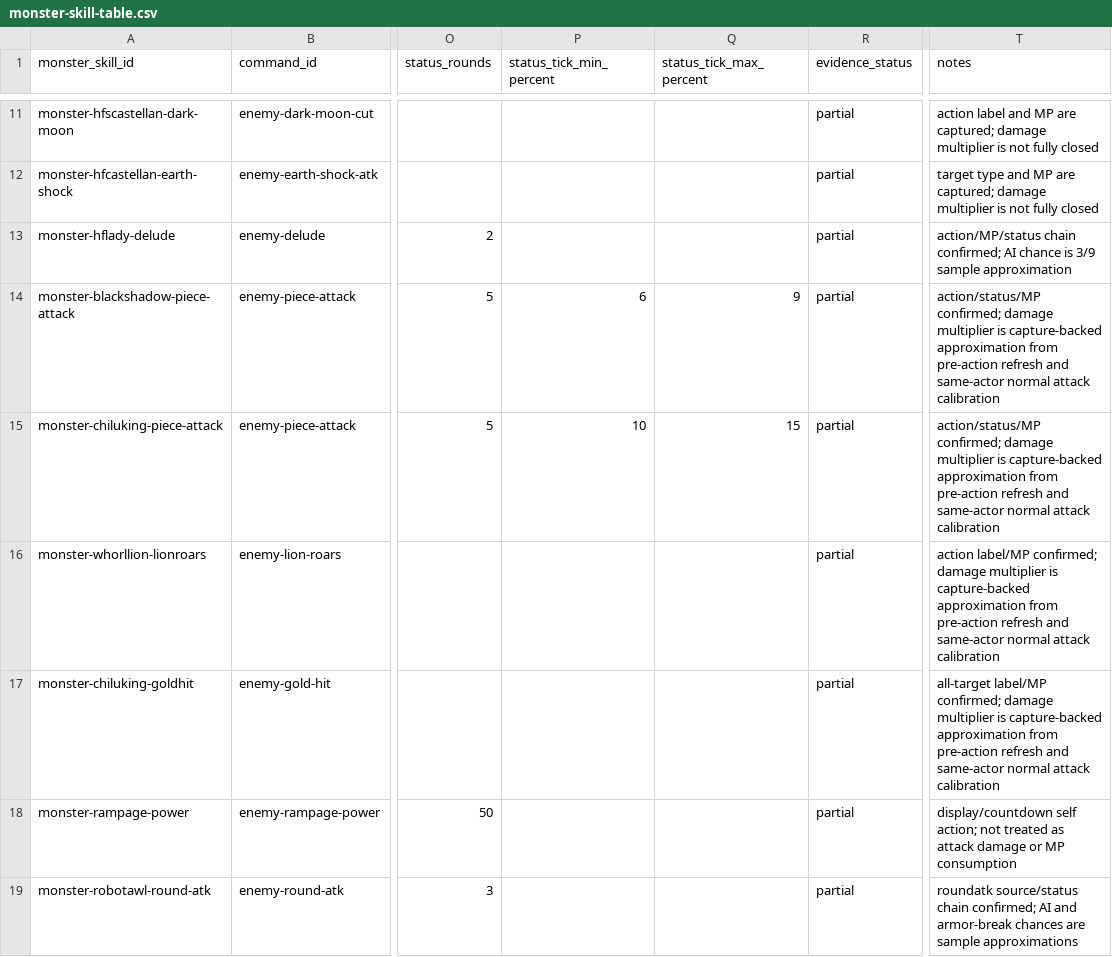
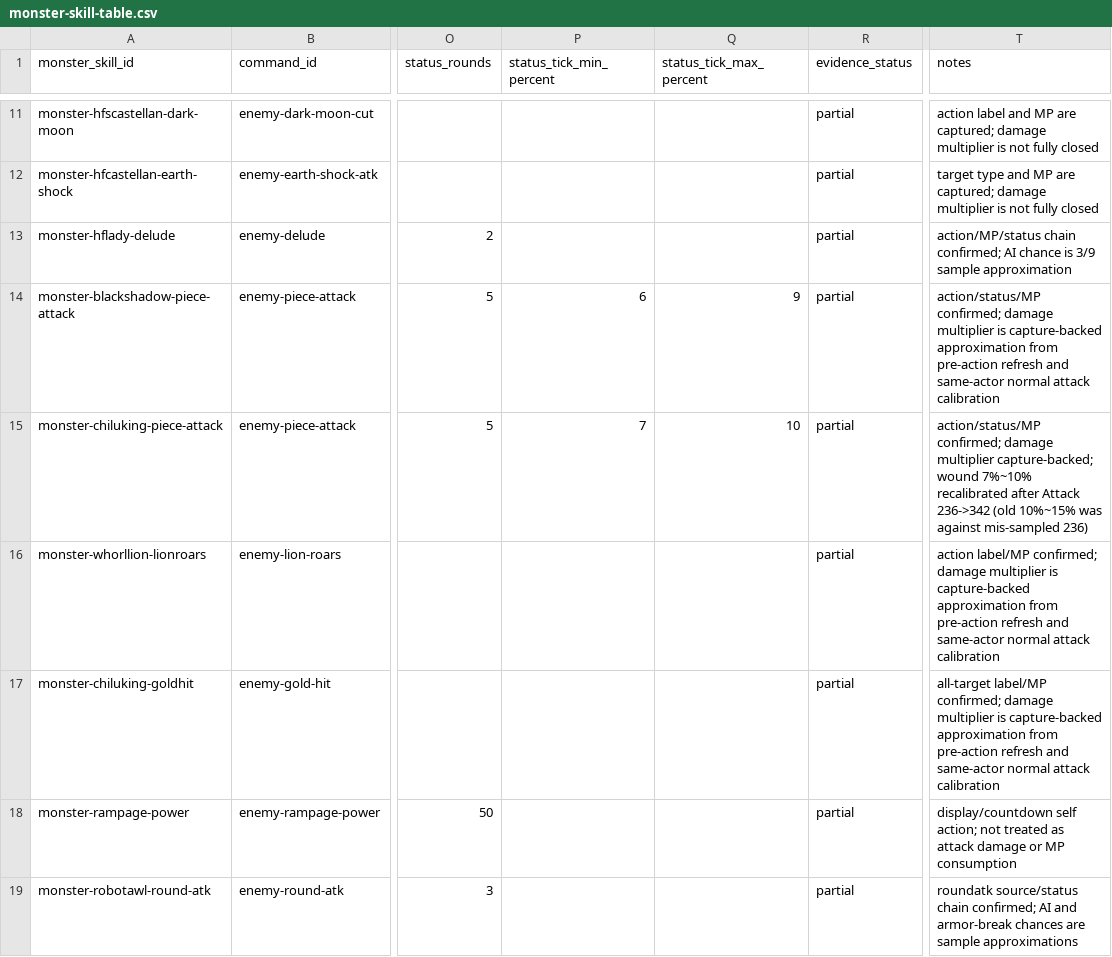
Before and after one commit to aiyouxiAAA/ai-server, a CSV file: internal/classicdata/source/monster-skill-table.csv, drawn as a sheet; only a part is shown, gaps mark what is left out; the diff names each change by its address in the sheet, - before the commit and + after, or states it on an @@ line.

Commit message:
fix: recalibrate shihuku attack stats and diversify enemy targets
Use captured state=0 attack lows for blackshadow/chiluking, retune
chiluking wound ticks, and roll enemy targets among living teammates.

```diff
--- a/internal/classicdata/source/monster-skill-table.csv
+++ b/internal/classicdata/source/monster-skill-table.csv
-P15 (status_tick_min_percent): 10
+P15 (status_tick_min_percent): 7
-Q15 (status_tick_max_percent): 15
+Q15 (status_tick_max_percent): 10
-T15 (notes): …damage multiplier is capture-backed approximation from pre-action refresh and same-actor normal attack calibration
+T15 (notes): …damage multiplier capture-backed; wound 7%~10% recalibrated after Attack 236->342 (old 10%~15% was against mis-sampled 236)
```
Also changed, not shown: internal/battle/config/classic-visible-monster.csv, internal/classicdata/source/monster-table.csv, 4 other files.
